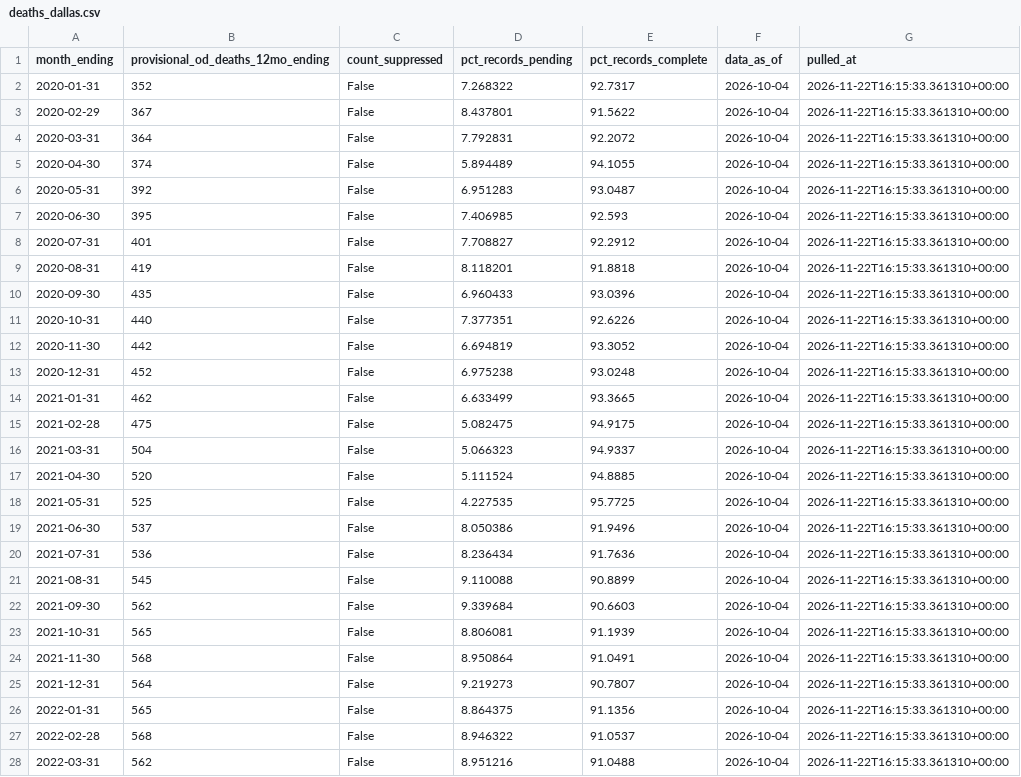
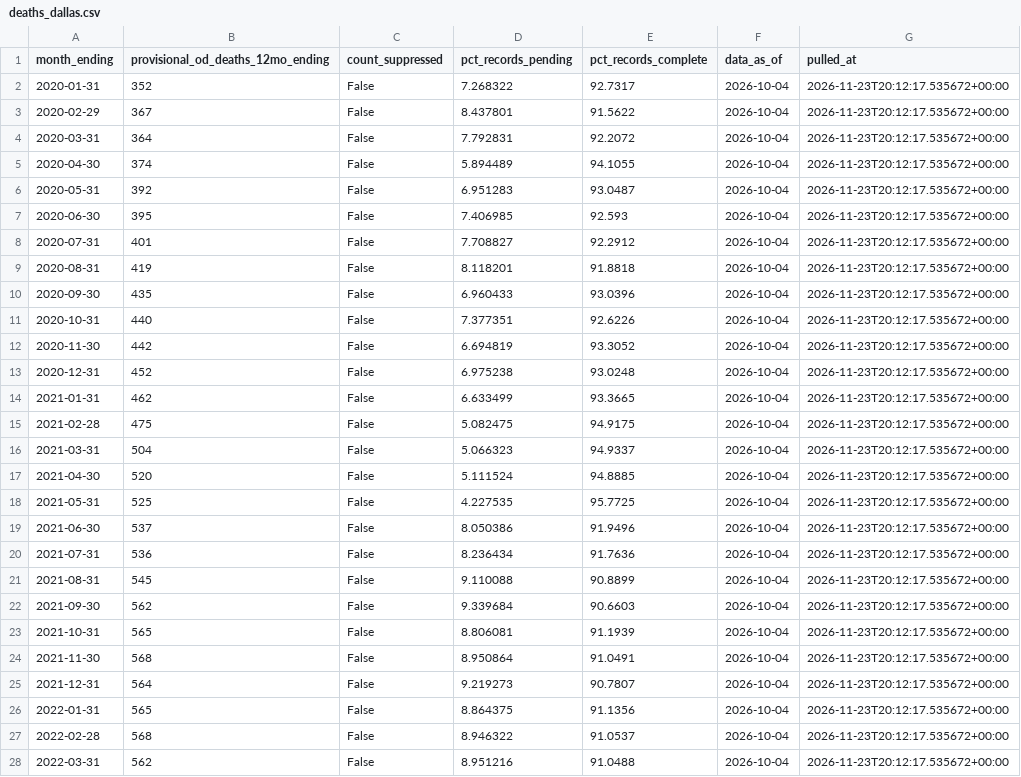
Before and after one commit to Ilyas1434/dallas-research-savespots, a CSV file: data/clean/deaths_dallas.csv, drawn as a sheet; only a part is shown; the diff covers the shown part only.

```diff
--- a/data/clean/deaths_dallas.csv
+++ b/data/clean/deaths_dallas.csv
@@ -1,28 +1,28 @@
 month_ending,provisional_od_deaths_12mo_ending,count_suppressed,pct_records_pending,pct_records_complete,data_as_of,pulled_at
-2020-01-31,352,False,7.268322,92.7317,2026-10-04,2026-11-22T16:15:33.361310+00:00
-2020-02-29,367,False,8.437801,91.5622,2026-10-04,2026-11-22T16:15:33.361310+00:00
-2020-03-31,364,False,7.792831,92.2072,2026-10-04,2026-11-22T16:15:33.361310+00:00
-2020-04-30,374,False,5.894489,94.1055,2026-10-04,2026-11-22T16:15:33.361310+00:00
-2020-05-31,392,False,6.951283,93.0487,2026-10-04,2026-11-22T16:15:33.361310+00:00
-2020-06-30,395,False,7.406985,92.593,2026-10-04,2026-11-22T16:15:33.361310+00:00
-2020-07-31,401,False,7.708827,92.2912,2026-10-04,2026-11-22T16:15:33.361310+00:00
-2020-08-31,419,False,8.118201,91.8818,2026-10-04,2026-11-22T16:15:33.361310+00:00
-2020-09-30,435,False,6.960433,93.0396,2026-10-04,2026-11-22T16:15:33.361310+00:00
-2020-10-31,440,False,7.377351,92.6226,2026-10-04,2026-11-22T16:15:33.361310+00:00
-2020-11-30,442,False,6.694819,93.3052,2026-10-04,2026-11-22T16:15:33.361310+00:00
-2020-12-31,452,False,6.975238,93.0248,2026-10-04,2026-11-22T16:15:33.361310+00:00
-2021-01-31,462,False,6.633499,93.3665,2026-10-04,2026-11-22T16:15:33.361310+00:00
-2021-02-28,475,False,5.082475,94.9175,2026-10-04,2026-11-22T16:15:33.361310+00:00
-2021-03-31,504,False,5.066323,94.9337,2026-10-04,2026-11-22T16:15:33.361310+00:00
-2021-04-30,520,False,5.111524,94.8885,2026-10-04,2026-11-22T16:15:33.361310+00:00
-2021-05-31,525,False,4.227535,95.7725,2026-10-04,2026-11-22T16:15:33.361310+00:00
-2021-06-30,537,False,8.050386,91.9496,2026-10-04,2026-11-22T16:15:33.361310+00:00
-2021-07-31,536,False,8.236434,91.7636,2026-10-04,2026-11-22T16:15:33.361310+00:00
-2021-08-31,545,False,9.110088,90.8899,2026-10-04,2026-11-22T16:15:33.361310+00:00
-2021-09-30,562,False,9.339684,90.6603,2026-10-04,2026-11-22T16:15:33.361310+00:00
-2021-10-31,565,False,8.806081,91.1939,2026-10-04,2026-11-22T16:15:33.361310+00:00
-2021-11-30,568,False,8.950864,91.0491,2026-10-04,2026-11-22T16:15:33.361310+00:00
-2021-12-31,564,False,9.219273,90.7807,2026-10-04,2026-11-22T16:15:33.361310+00:00
-2022-01-31,565,False,8.864375,91.1356,2026-10-04,2026-11-22T16:15:33.361310+00:00
-2022-02-28,568,False,8.946322,91.0537,2026-10-04,2026-11-22T16:15:33.361310+00:00
-2022-03-31,562,False,8.951216,91.0488,2026-10-04,2026-11-22T16:15:33.361310+00:00
+2020-01-31,352,False,7.268322,92.7317,2026-10-04,2026-11-23T20:12:17.535672+00:00
+2020-02-29,367,False,8.437801,91.5622,2026-10-04,2026-11-23T20:12:17.535672+00:00
+2020-03-31,364,False,7.792831,92.2072,2026-10-04,2026-11-23T20:12:17.535672+00:00
+2020-04-30,374,False,5.894489,94.1055,2026-10-04,2026-11-23T20:12:17.535672+00:00
+2020-05-31,392,False,6.951283,93.0487,2026-10-04,2026-11-23T20:12:17.535672+00:00
+2020-06-30,395,False,7.406985,92.593,2026-10-04,2026-11-23T20:12:17.535672+00:00
+2020-07-31,401,False,7.708827,92.2912,2026-10-04,2026-11-23T20:12:17.535672+00:00
+2020-08-31,419,False,8.118201,91.8818,2026-10-04,2026-11-23T20:12:17.535672+00:00
+2020-09-30,435,False,6.960433,93.0396,2026-10-04,2026-11-23T20:12:17.535672+00:00
+2020-10-31,440,False,7.377351,92.6226,2026-10-04,2026-11-23T20:12:17.535672+00:00
+2020-11-30,442,False,6.694819,93.3052,2026-10-04,2026-11-23T20:12:17.535672+00:00
+2020-12-31,452,False,6.975238,93.0248,2026-10-04,2026-11-23T20:12:17.535672+00:00
+2021-01-31,462,False,6.633499,93.3665,2026-10-04,2026-11-23T20:12:17.535672+00:00
+2021-02-28,475,False,5.082475,94.9175,2026-10-04,2026-11-23T20:12:17.535672+00:00
+2021-03-31,504,False,5.066323,94.9337,2026-10-04,2026-11-23T20:12:17.535672+00:00
+2021-04-30,520,False,5.111524,94.8885,2026-10-04,2026-11-23T20:12:17.535672+00:00
+2021-05-31,525,False,4.227535,95.7725,2026-10-04,2026-11-23T20:12:17.535672+00:00
+2021-06-30,537,False,8.050386,91.9496,2026-10-04,2026-11-23T20:12:17.535672+00:00
+2021-07-31,536,False,8.236434,91.7636,2026-10-04,2026-11-23T20:12:17.535672+00:00
+2021-08-31,545,False,9.110088,90.8899,2026-10-04,2026-11-23T20:12:17.535672+00:00
+2021-09-30,562,False,9.339684,90.6603,2026-10-04,2026-11-23T20:12:17.535672+00:00
+2021-10-31,565,False,8.806081,91.1939,2026-10-04,2026-11-23T20:12:17.535672+00:00
+2021-11-30,568,False,8.950864,91.0491,2026-10-04,2026-11-23T20:12:17.535672+00:00
+2021-12-31,564,False,9.219273,90.7807,2026-10-04,2026-11-23T20:12:17.535672+00:00
+2022-01-31,565,False,8.864375,91.1356,2026-10-04,2026-11-23T20:12:17.535672+00:00
+2022-02-28,568,False,8.946322,91.0537,2026-10-04,2026-11-23T20:12:17.535672+00:00
+2022-03-31,562,False,8.951216,91.0488,2026-10-04,2026-11-23T20:12:17.535672+00:00
```
Also changed, not shown: 48 edited cells elsewhere in this file, 6 other files.
